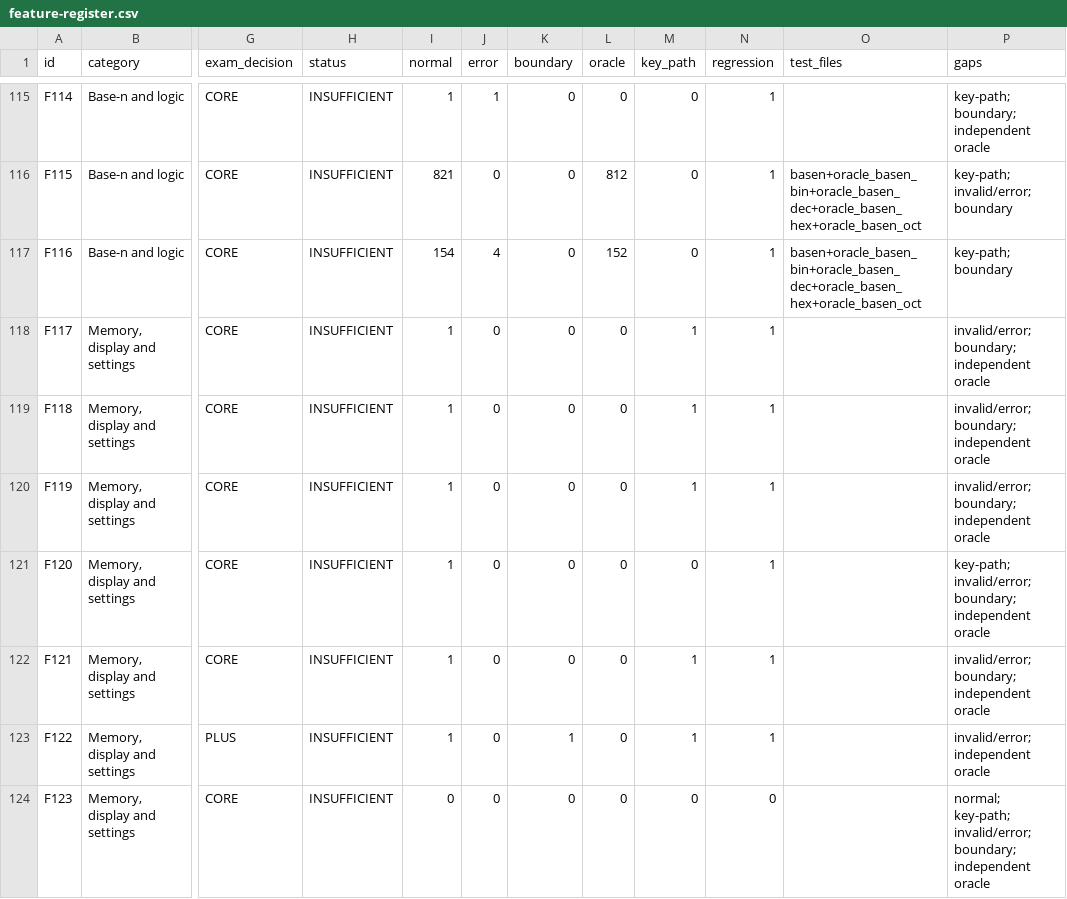
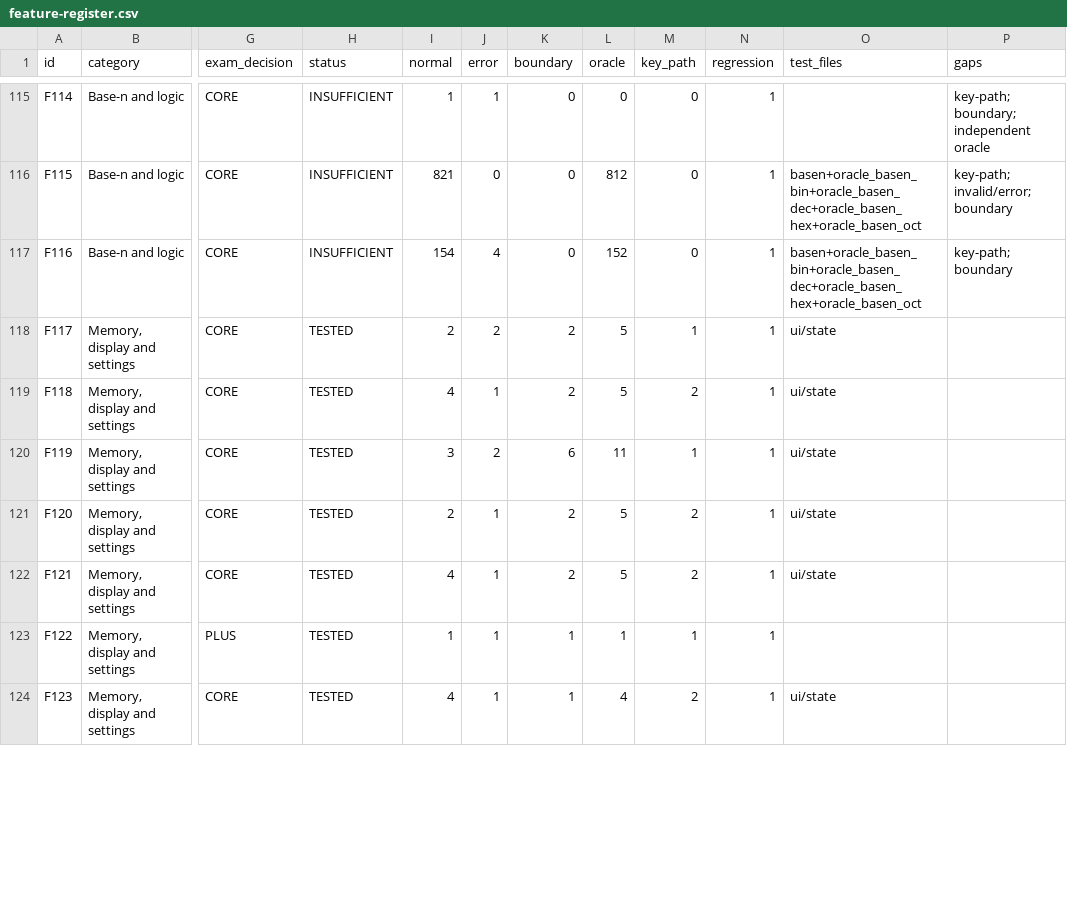
Before and after one commit to socr8tunes/teleco-sc991, a CSV file: docs/exam/feature-register.csv, drawn as a sheet; only a part is shown, gaps mark what is left out; the diff covers the shown part only; the diff names each change by its address in the sheet, - before the commit and + after, or states it on an @@ line.

```diff
--- a/docs/exam/feature-register.csv
+++ b/docs/exam/feature-register.csv
-H118:H124 (status): INSUFFICIENT
+H118:H124 (status): TESTED
-I118 (normal): 1
+I118 (normal): 2
-J118 (error): 0
+J118 (error): 2
-K118:K119 (boundary): 0
+K118:K119 (boundary): 2
-L118:L119 (oracle): 0
+L118:L119 (oracle): 5
-O118:O122 (test_files): (empty)
+O118:O122 (test_files): ui/state
-P118:P120 (gaps): invalid/error; boundary; independent oracle
+P118:P120 (gaps): (empty)
-I119 (normal): 1
+I119 (normal): 4
-J119 (error): 0
+J119 (error): 1
-M119 (key_path): 1
+M119 (key_path): 2
-I120 (normal): 1
+I120 (normal): 3
-J120 (error): 0
+J120 (error): 2
-K120 (boundary): 0
+K120 (boundary): 6
-L120 (oracle): 0
+L120 (oracle): 11
-I121 (normal): 1
+I121 (normal): 2
-J121:J124 (error): 0
+J121:J124 (error): 1
-K121:K122 (boundary): 0
+K121:K122 (boundary): 2
-L121:L122 (oracle): 0
+L121:L122 (oracle): 5
-M121 (key_path): 0
+M121 (key_path): 2
-P121 (gaps): key-path; invalid/error; boundary; independent oracle
+P121 (gaps): (empty)
-I122 (normal): 1
+I122 (normal): 4
-M122 (key_path): 1
+M122 (key_path): 2
-P122 (gaps): invalid/error; boundary; independent oracle
+P122 (gaps): (empty)
-L123 (oracle): 0
+L123 (oracle): 1
-P123 (gaps): invalid/error; independent oracle
+P123 (gaps): (empty)
-I124 (normal): 0
+I124 (normal): 4
-K124 (boundary): 0
+K124 (boundary): 1
-L124 (oracle): 0
+L124 (oracle): 4
-M124 (key_path): 0
+M124 (key_path): 2
-N124 (regression): 0
+N124 (regression): 1
-O124 (test_files): (empty)
+O124 (test_files): ui/state
-P124 (gaps): normal; key-path; invalid/error; boundary; independent oracle
+P124 (gaps): (empty)
```
Also changed, not shown: 124 edited cells elsewhere in this file, 7 other files.
